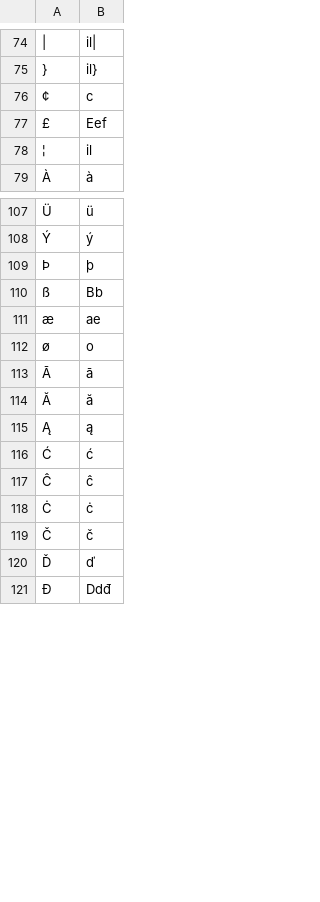
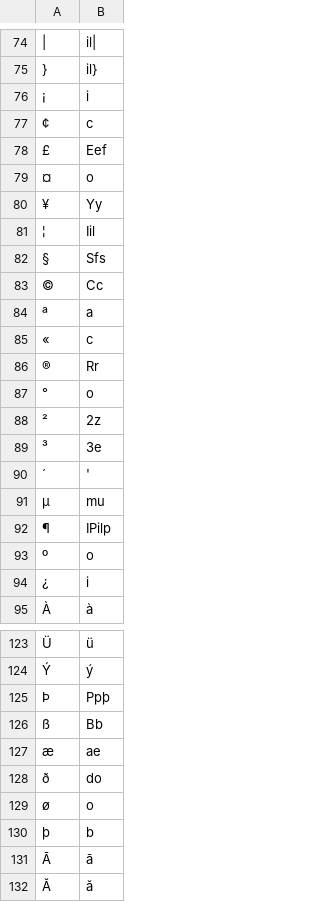
Before and after one commit to finnbear/rustrict, a CSV file: src/replacements.csv, drawn as a sheet; only a part is shown, gaps mark what is left out; the shorter side is filled out with more unchanged rows; addresses are those after the commit; the diff covers the shown part only; the diff names each change by its address in the sheet, - before the commit and + after, or states it on an @@ line.

```diff
--- a/src/replacements.csv
+++ b/src/replacements.csv
+row 76: ¡ | i
+row 79: ¤ | o
+row 80: ¥ | Yy
+row 81: ¦ | Iil
@@ column A renumbered in row 82 @@
-B82: il
+B82: Sfs
+row 83: © | Cc
+row 84: ª | a
+row 85: « | c
+row 86: ® | Rr
+row 87: ° | o
+row 88: ² | 2z
+row 89: ³ | 3e
@@ row 3615 moved to row 90: ´ @@
+row 91: µ | mu
+row 92: ¶ | IPilp
+row 93: º | o
+row 94: ¿ | i
-B125: þ
+B125: Ppþ
+row 128: ð | do
+row 130: þ | b
```
Also changed, not shown: 3 added rows, 2 removed rows and 4 edited cells elsewhere in this file, src/profanity.csv, src/replacements_extra.csv, 10 other files.
